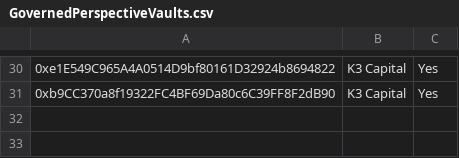
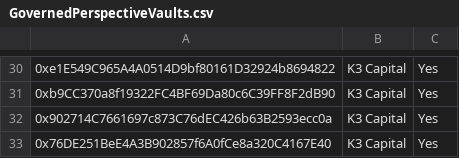
Before and after one commit to euler-xyz/evk-periphery, a CSV file: script/production/avalanche/governedPerspectiveVaults/GovernedPerspectiveVaults.csv, drawn as a sheet; only a part is shown, gaps mark what is left out; the diff names each change by its address in the sheet, - before the commit and + after, or states it on an @@ line.

Commit message:
feat: whitelist k3 vaults

```diff
--- a/script/production/avalanche/governedPerspectiveVaults/GovernedPerspectiveVaults.csv
+++ b/script/production/avalanche/governedPerspectiveVaults/GovernedPerspectiveVaults.csv
+row 32: 0x902714C7661697c873C76dEC426b63B2593ecc0a | K3 Capital | Yes
+row 33: 0x76DE251BeE4A3B902857f6A0fCe8a320C4167E40 | K3 Capital | Yes
```
